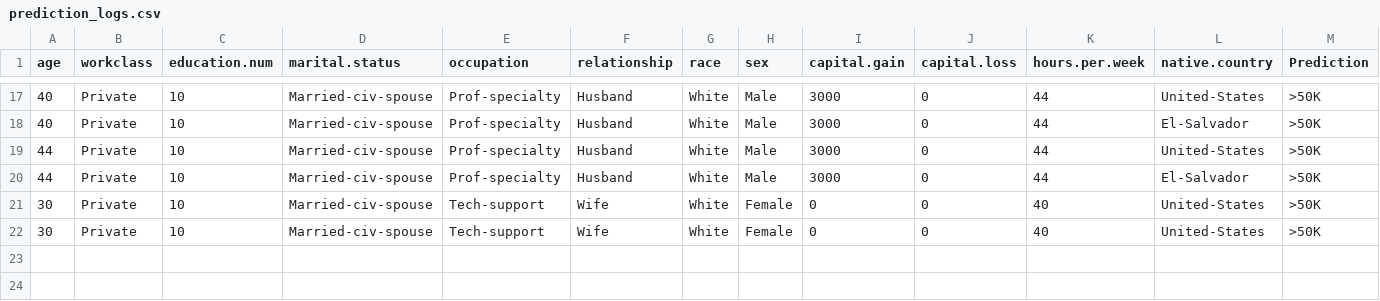
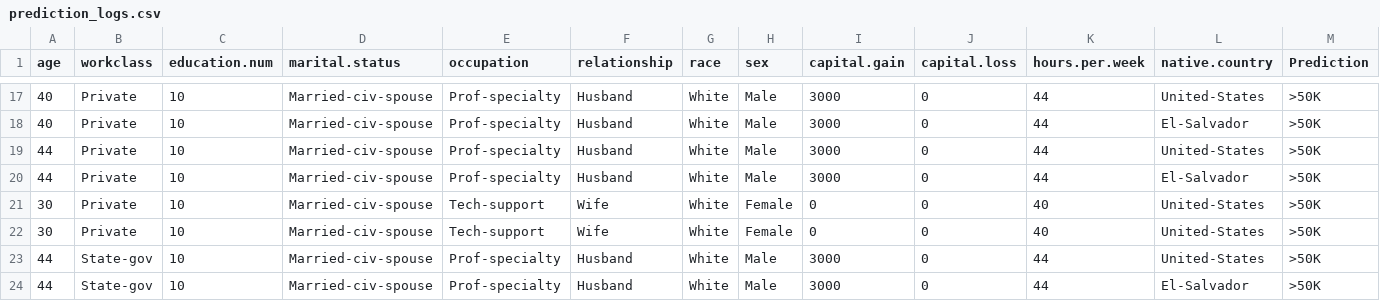
Before and after one commit to MaidoniaN/ACIF104-Sumativa2-Grupo13, a CSV file: API/prediction_logs.csv, drawn as a sheet; only a part is shown, gaps mark what is left out; rows hold the shown columns only; the diff names each change by its address in the sheet, - before the commit and + after, or states it on an @@ line.

```diff
--- a/API/prediction_logs.csv
+++ b/API/prediction_logs.csv
+row 23: 44 | State-gov | 10 | Married-civ-spouse | Prof-specialty | Husband | White | Male | 3000 | 0 | 44 | United-States | >50K
+row 24: 44 | State-gov | 10 | Married-civ-spouse | Prof-specialty | Husband | White | Male | 3000 | 0 | 44 | El-Salvador | >50K
```
Also changed, not shown: 5 other files.
